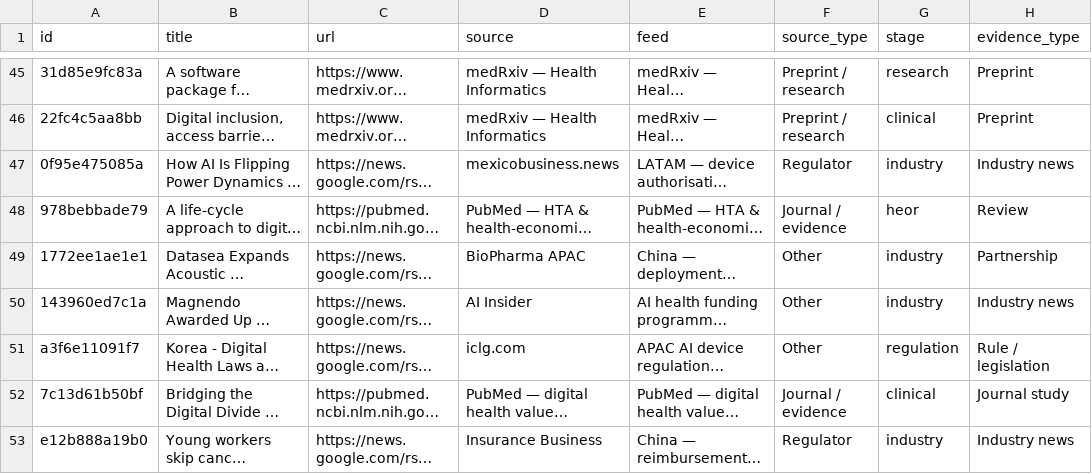
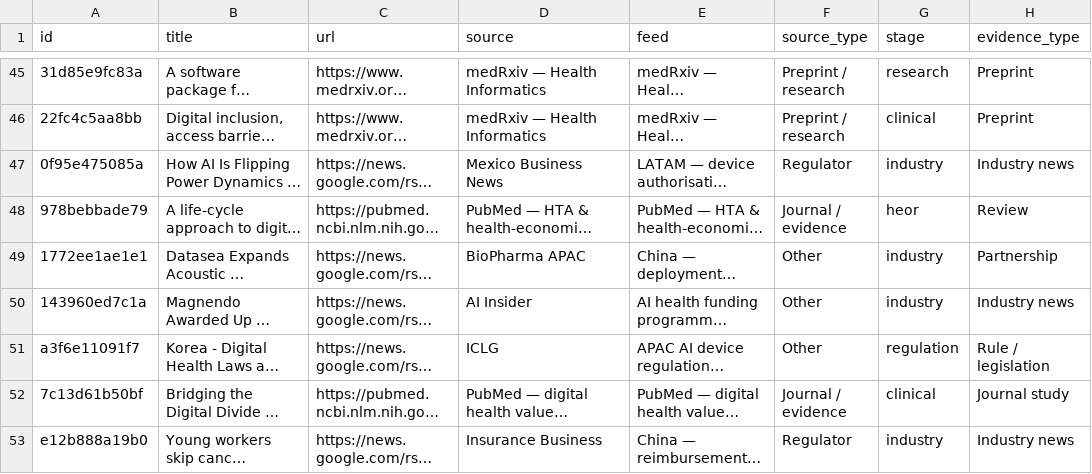
Before and after one commit to asarmah123/ai-health-evidence-monitor, a CSV file: docs/data/feed-latest.csv, drawn as a sheet; only a part is shown, gaps mark what is left out; long unchanged cells end in …; the diff covers the shown part only; the diff names each change by its address in the sheet, - before the commit and + after, or states it on an @@ line.

Commit message:
feed: 2026-08-12

```diff
--- a/docs/data/feed-latest.csv
+++ b/docs/data/feed-latest.csv
-D47 (source): mexicobusiness.news
+D47 (source): Mexico Business News
-D51 (source): iclg.com
+D51 (source): ICLG
```
Also changed, not shown: 7 edited cells elsewhere in this file, 24 other files.
